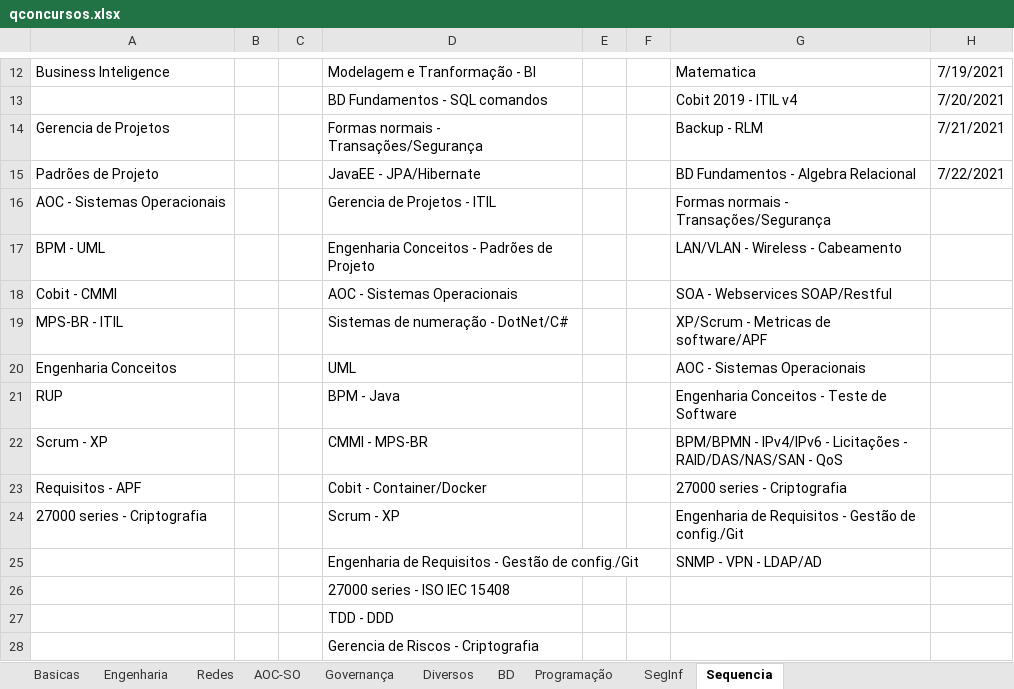
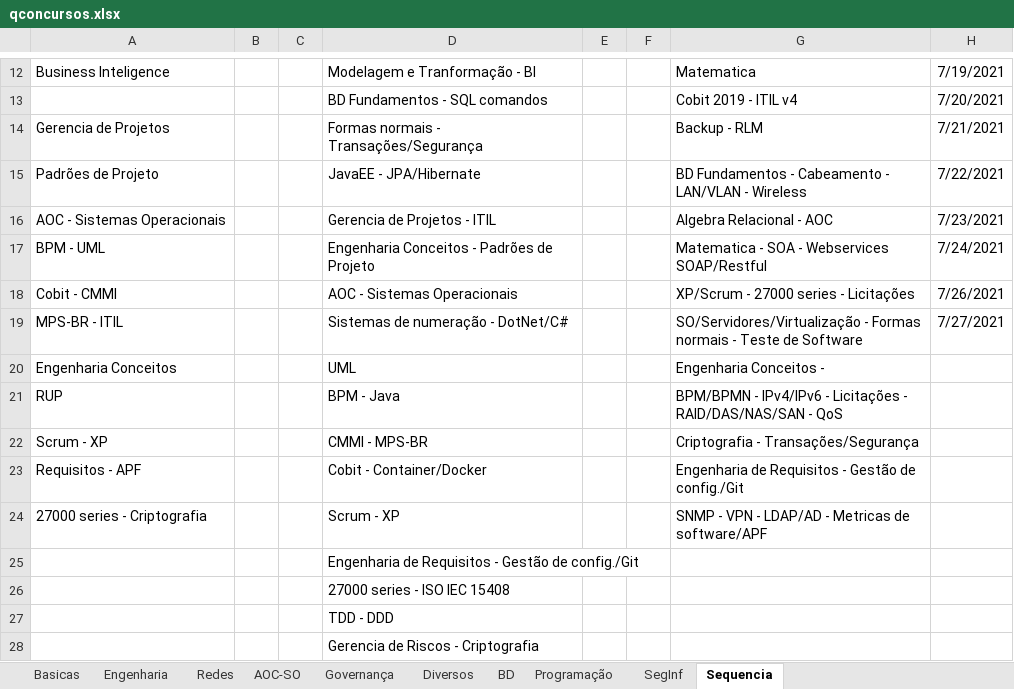
Before and after one commit to willhc1984/estudos, an Excel workbook: qconcursos.xlsx, sheet Sequencia, drawn as a sheet; only a part is shown, gaps mark what is left out; values as stored, in another font and other column widths than the file's, no borders; the diff names each change by its address in the sheet, - before the commit and + after, or states it on an @@ line.

Commit message:
up

```diff
--- a/qconcursos.xlsx (sheet Sequencia)
+++ b/qconcursos.xlsx (sheet Sequencia)
-G15: BD Fundamentos - Algebra Relacional
+G15: BD Fundamentos - Cabeamento - LAN/VLAN - Wireless
-G16: Formas normais - Transações/Segurança
+G16: Algebra Relacional - AOC
-H16: (empty)
+H16: 7/23/2021
-G17: LAN/VLAN - Wireless - Cabeamento
+G17: Matematica - SOA - Webservices SOAP/Restful
-H17: (empty)
+H17: 7/24/2021
-G18: SOA - Webservices SOAP/Restful
+G18: XP/Scrum - 27000 series - Licitações
-H18: (empty)
+H18: 7/26/2021
-G19: XP/Scrum - Metricas de software/APF
+G19: SO/Servidores/Virtualização - Formas normais - Teste de Software
-H19: (empty)
+H19: 7/27/2021
-G20: AOC - Sistemas Operacionais
+G20: Engenharia Conceitos -
-G21: Engenharia Conceitos - Teste de Software
+G21: BPM/BPMN - IPv4/IPv6 - Licitações - RAID/DAS/NAS/SAN - QoS
-G22: BPM/BPMN - IPv4/IPv6 - Licitações - RAID/DAS/NAS/SAN - QoS
+G22: Criptografia - Transações/Segurança
-G23: 27000 series - Criptografia
+G23: Engenharia de Requisitos - Gestão de config./Git
-G24: Engenharia de Requisitos - Gestão de config./Git
+G24: SNMP - VPN - LDAP/AD - Metricas de software/APF
-G25: SNMP - VPN - LDAP/AD
+G25: (empty)
```
Also changed, not shown: sheet AOC-SO, sheet Engenharia, sheet BD, sheet Basicas, sheet Redes, sheet Programação.
